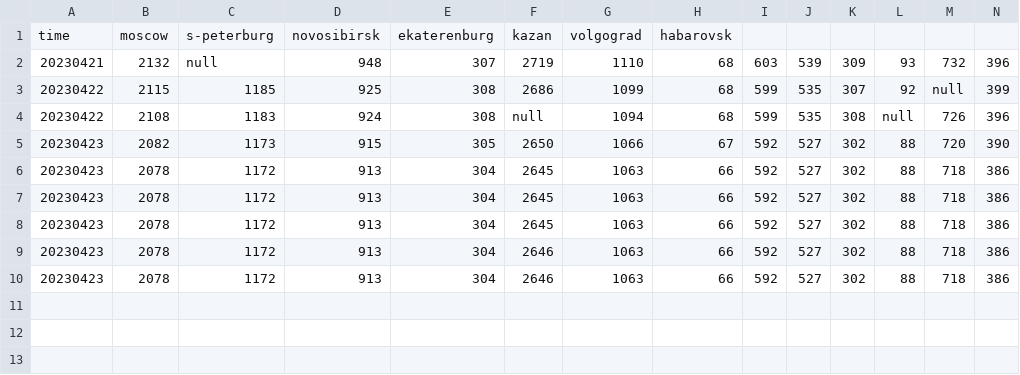
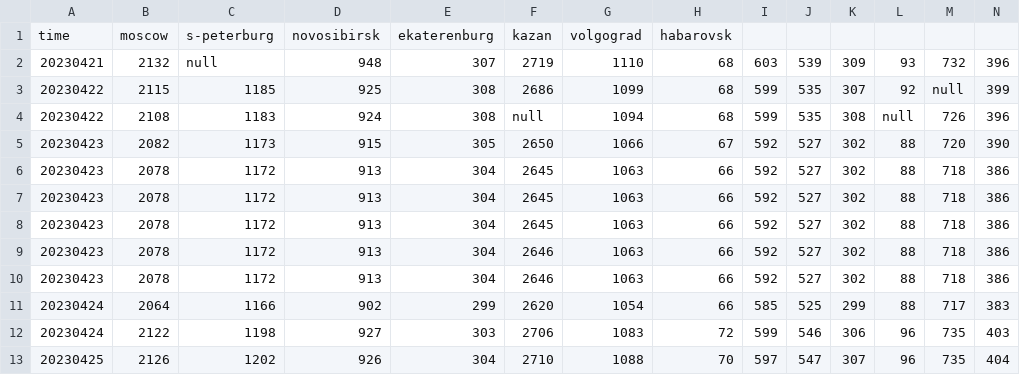
Before and after one commit to Shimadzusan/webDataCollector, a CSV file: resultItSector.csv, drawn as a sheet; only a part is shown; rows hold the shown columns only; the diff names each change by its address in the sheet, - before the commit and + after, or states it on an @@ line.

```diff
--- a/resultItSector.csv
+++ b/resultItSector.csv
+row 11: 20230424 | 2064 | 1166 | 902 | 299 | 2620 | 1054 | 66 | 585 | 525 | 299 | 88 | 717 | 383
+row 12: 20230424 | 2122 | 1198 | 927 | 303 | 2706 | 1083 | 72 | 599 | 546 | 306 | 96 | 735 | 403
+row 13: 20230425 | 2126 | 1202 | 926 | 304 | 2710 | 1088 | 70 | 597 | 547 | 307 | 96 | 735 | 404
```
Also changed, not shown: resultGlassdoor.csv, resultRealtySector.csv, 20 other files.
